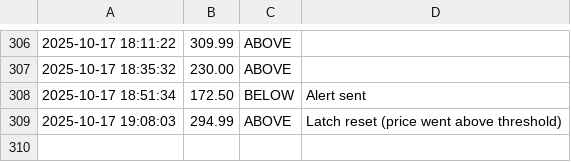
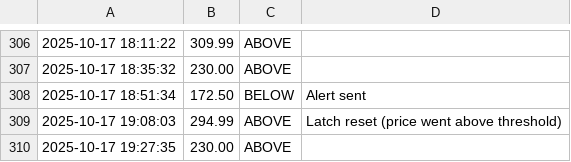
Before and after one commit to boryzo/alebilet-notify, a CSV file: logs/alebilet_log.csv, drawn as a sheet; only a part is shown, gaps mark what is left out; the diff names each change by its address in the sheet, - before the commit and + after, or states it on an @@ line.

```diff
--- a/logs/alebilet_log.csv
+++ b/logs/alebilet_log.csv
+row 310: 2025-10-17 19:27:35 | 230.00 | ABOVE
```
